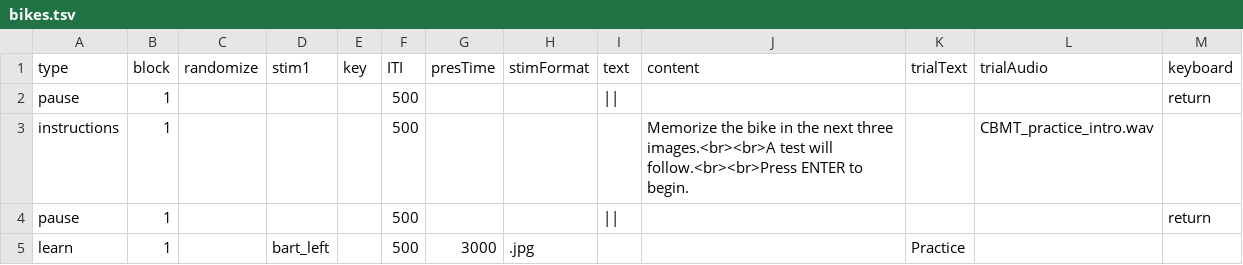
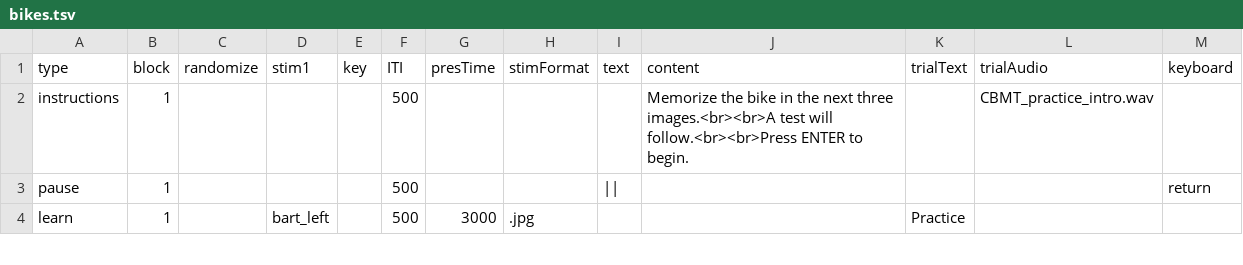
Before and after one commit to JvParidon/tamil-test-suite, a TSV file: trial_structure/cambridge/bikes.tsv, drawn as a sheet; only a part is shown; the diff names each change by its address in the sheet, - before the commit and + after, or states it on an @@ line.

```diff
--- a/trial_structure/cambridge/bikes.tsv
+++ b/trial_structure/cambridge/bikes.tsv
-row 2: pause | 1 |  |  |  | 500 |  |  | || |  |  |  | return
```
Also changed, not shown: trial_structure/cambridge/cars.tsv, trial_structure/cambridge/faces.tsv, 55 other files.
